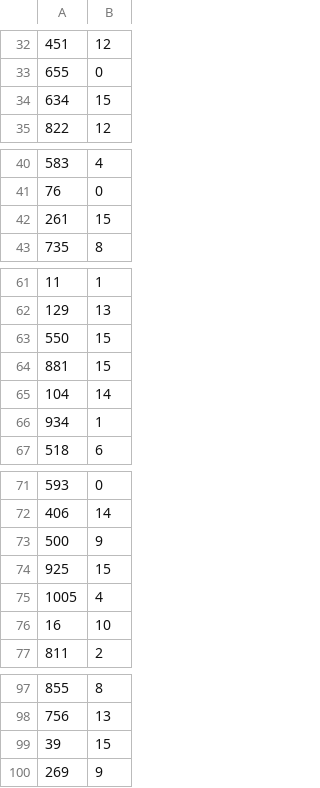
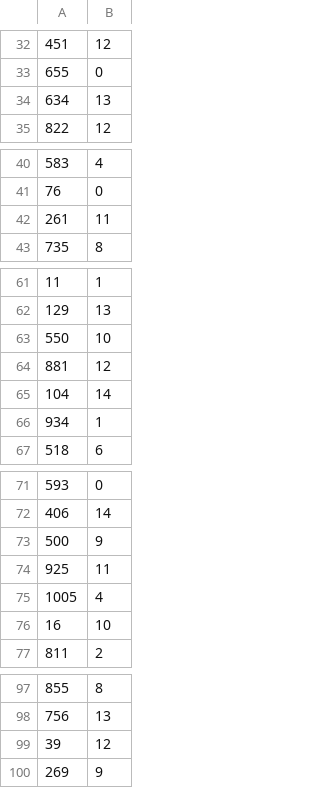
Before and after one commit to zaiyou12/lawdians, a CSV file: app/random_category.csv, drawn as a sheet; only a part is shown, gaps mark what is left out.

```diff
--- a/app/random_category.csv
+++ b/app/random_category.csv
@@ -33,3 +33,3 @@
 655,0
-634,15
+634,13
 822,12
@@ -41,3 +41,3 @@
 76,0
-261,15
+261,11
 735,8
@@ -62,4 +62,4 @@
 129,13
-550,15
-881,15
+550,10
+881,12
 104,14
@@ -73,3 +73,3 @@
 500,9
-925,15
+925,11
 1005,4
@@ -98,3 +98,3 @@
 756,13
-39,15
+39,12
 269,9
```
Also changed, not shown: 10 other files.
